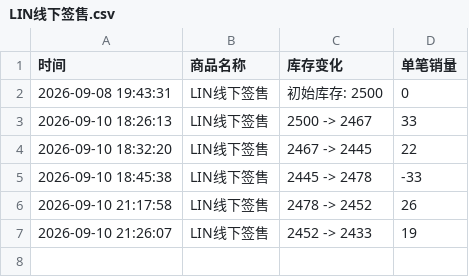
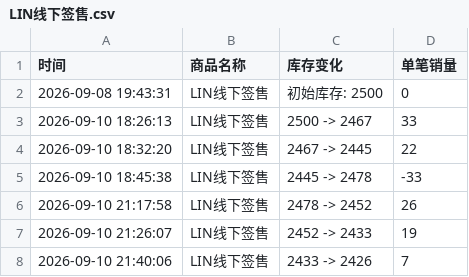
Before and after one commit to Juineii/nouera_md0910, a CSV file: LIN线下签售.csv, drawn as a sheet.

Commit message:
自动更新数据 2026-09-10 21:40:28

```diff
--- a/LIN线下签售.csv
+++ b/LIN线下签售.csv
@@ -7 +7,2 @@
 2026-09-10 21:26:07,LIN线下签售,2452 -> 2433,19
+2026-09-10 21:40:06,LIN线下签售,2433 -> 2426,7
```
